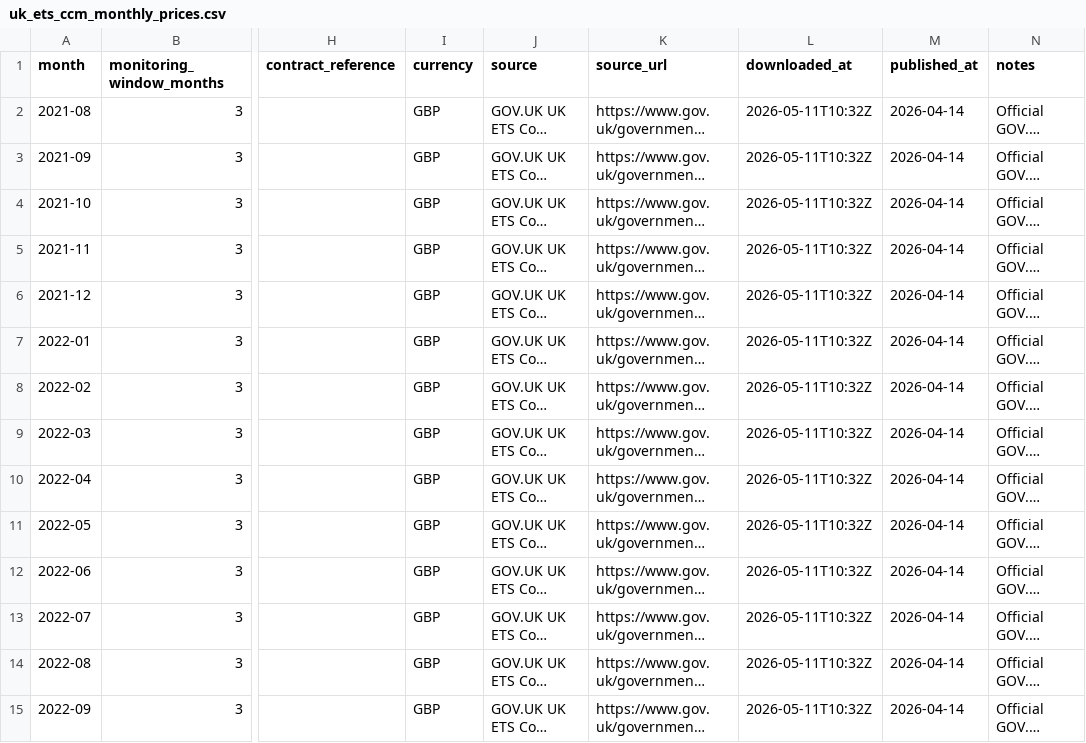
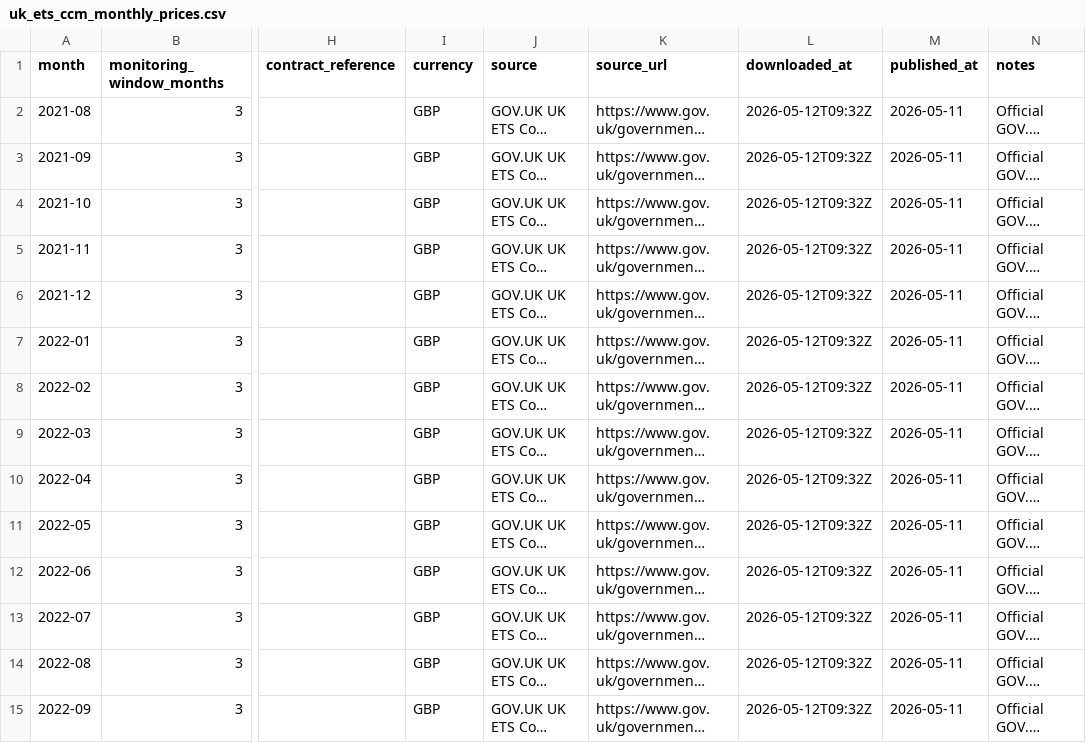
Before and after one commit to TannerL22/uk-carbon-rego-monitor, a CSV file: data/raw/carbon/uk_ets_ccm_monthly_prices.csv, drawn as a sheet; only a part is shown, gaps mark what is left out; long unchanged cells end in …; the diff covers the shown part only; the diff names each change by its address in the sheet, - before the commit and + after, or states it on an @@ line.

```diff
--- a/data/raw/carbon/uk_ets_ccm_monthly_prices.csv
+++ b/data/raw/carbon/uk_ets_ccm_monthly_prices.csv
-L2:L15 (downloaded_at): 2026-05-11T10:32Z
+L2:L15 (downloaded_at): 2026-05-12T09:32Z
-M2:M15 (published_at): 2026-04-14
+M2:M15 (published_at): 2026-05-11
```
Also changed, not shown: 1 added row and 100 edited cells elsewhere in this file, data/processed/carbon_cost_context.csv, data/raw/carbon/eua_auction_results.csv, 10 other files.
